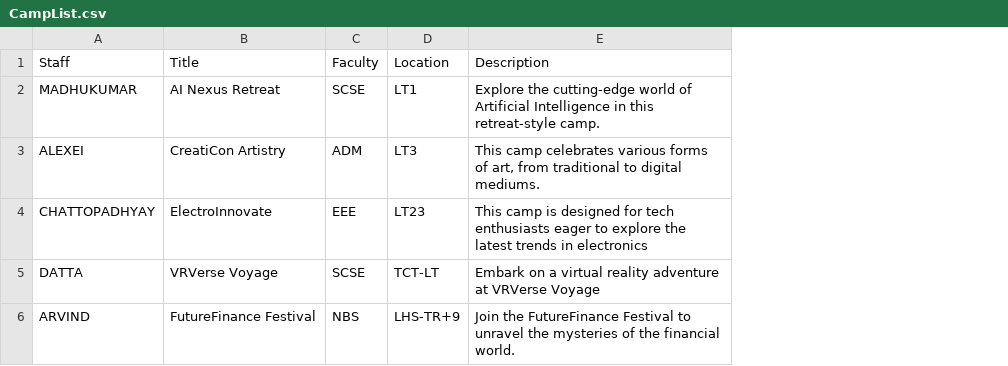
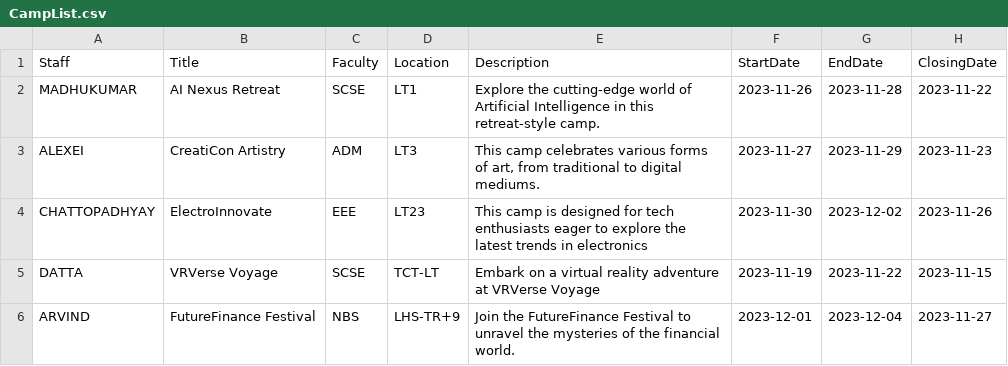
Before and after one commit to iqyyy13/CAMs, a CSV file: resources/CampList.csv, drawn as a sheet; the diff names each change by its address in the sheet, - before the commit and + after, or states it on an @@ line.

Commit message:
input dates, can view camps with dates

```diff
--- a/resources/CampList.csv
+++ b/resources/CampList.csv
+column F (StartDate), rows 2-6: 2023-11-26 | 2023-11-27 | 2023-11-30 | 2023-11-19 | 2023-12-01
+column G (EndDate), rows 2-6: 2023-11-28 | 2023-11-29 | 2023-12-02 | 2023-11-22 | 2023-12-04
+column H (ClosingDate), rows 2-6: 2023-11-22 | 2023-11-23 | 2023-11-26 | 2023-11-15 | 2023-11-27
```
Also changed, not shown: 6 other files.
